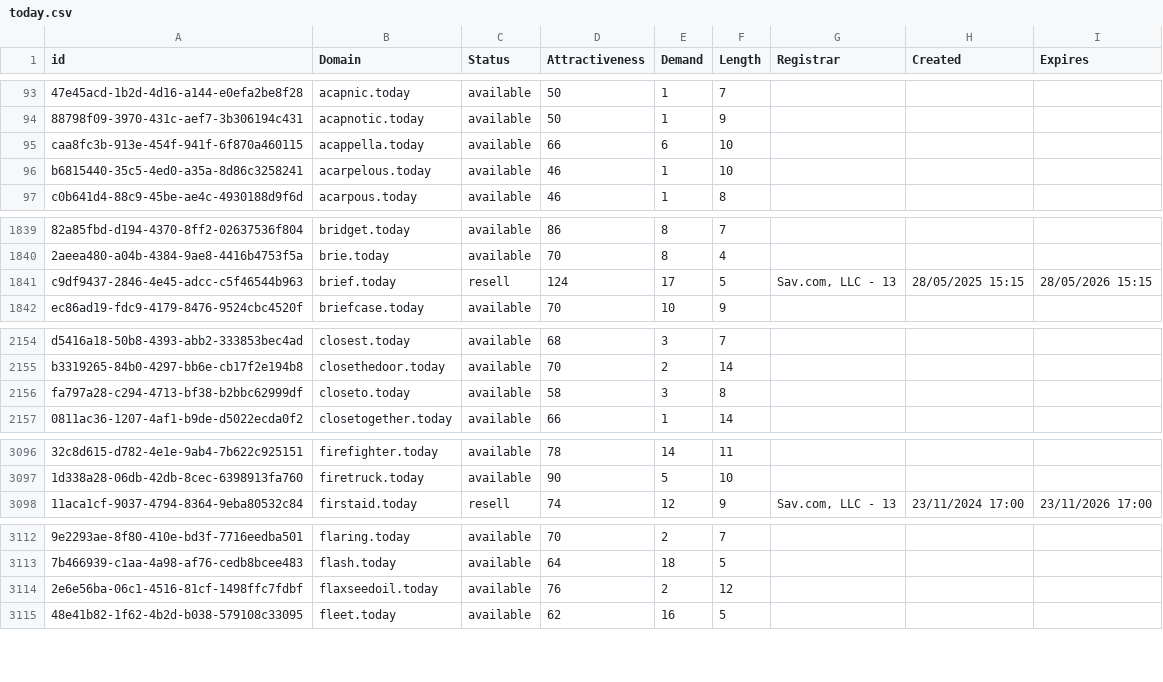
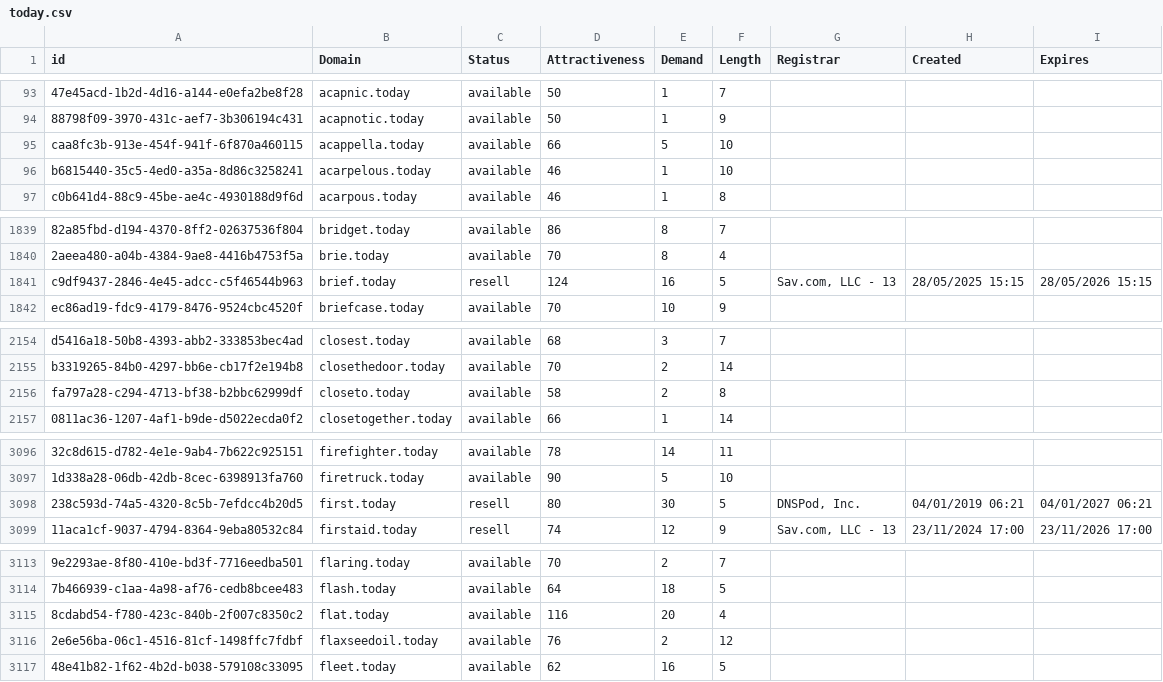
Before and after one commit to UniqueDomains/today-oneword-domains, a CSV file: today.csv, drawn as a sheet; only a part is shown, gaps mark what is left out; the diff covers the shown part only; the diff names each change by its address in the sheet, - before the commit and + after, or states it on an @@ line.

Commit message:
Domains update

```diff
--- a/today.csv
+++ b/today.csv
-E95 (Demand): 6
+E95 (Demand): 5
-E1841 (Demand): 17
+E1841 (Demand): 16
-E2156 (Demand): 3
+E2156 (Demand): 2
+row 3098: 238c593d-74a5-4320-8c5b-7efdcc4b20d5 | first.today | resell | 80 | 30 | 5 | DNSPod, Inc. | 04/01/2019 06:21 | 04/01/2027 06:21
+row 3115: 8cdabd54-f780-423c-840b-2f007c8350c2 | flat.today | available | 116 | 20 | 4
```
Also changed, not shown: 5 edited cells elsewhere in this file, 2 other files.
